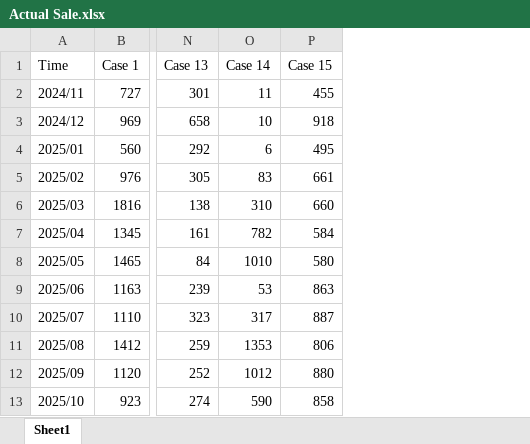
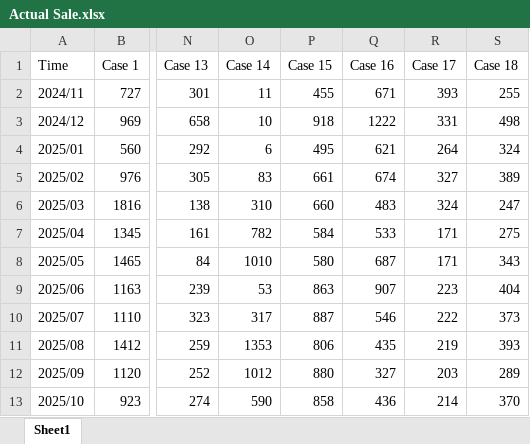
Before and after one commit to minatran123/Forecast1, an Excel workbook: Actual Sale.xlsx, sheet Sheet1, drawn as a sheet; only a part is shown, gaps mark what is left out; values as stored, in another font and other column widths than the file's, no borders; the diff names each change by its address in the sheet, - before the commit and + after, or states it on an @@ line.

Commit message:
Add files via upload

```diff
--- a/Actual Sale.xlsx (sheet Sheet1)
+++ b/Actual Sale.xlsx (sheet Sheet1)
+column Q (Case 16), rows 2-13: 671 | 1222 | 621 | 674 | 483 | 533 | 687 | 907 | 546 | 435 | 327 | 436
+column R (Case 17), rows 2-13: 393 | 331 | 264 | 327 | 324 | 171 | 171 | 223 | 222 | 219 | 203 | 214
+column S (Case 18), rows 2-13: 255 | 498 | 324 | 389 | 247 | 275 | 343 | 404 | 373 | 393 | 289 | 370
```
